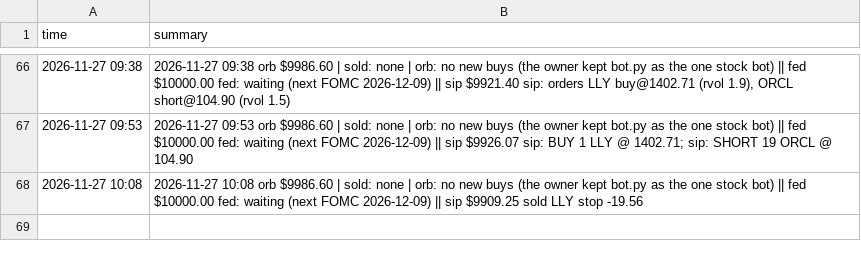
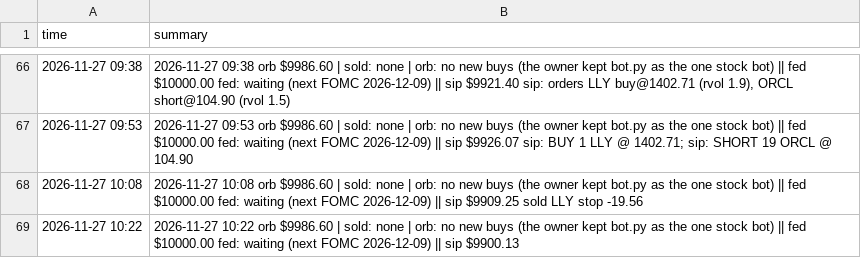
Before and after one commit to alkaabiz-crypto/day-trader-skill, a CSV file: trader-lab/autopaper/runs.csv, drawn as a sheet; only a part is shown, gaps mark what is left out; the diff names each change by its address in the sheet, - before the commit and + after, or states it on an @@ line.

```diff
--- a/trader-lab/autopaper/runs.csv
+++ b/trader-lab/autopaper/runs.csv
+row 69: 2026-11-27 10:22 | 2026-11-27 10:22 orb $9986.60 | sold: none | orb: no new buys (the owner kept bot.py as the one stock bot) || fed $10000.00 fed: waiting (next FOMC 2026-12-09) || sip $9900.13
```
Also changed, not shown: trader-lab/autopaper/equity.csv, trader-lab/autopaper/fed_equity.csv, 2 other files.
